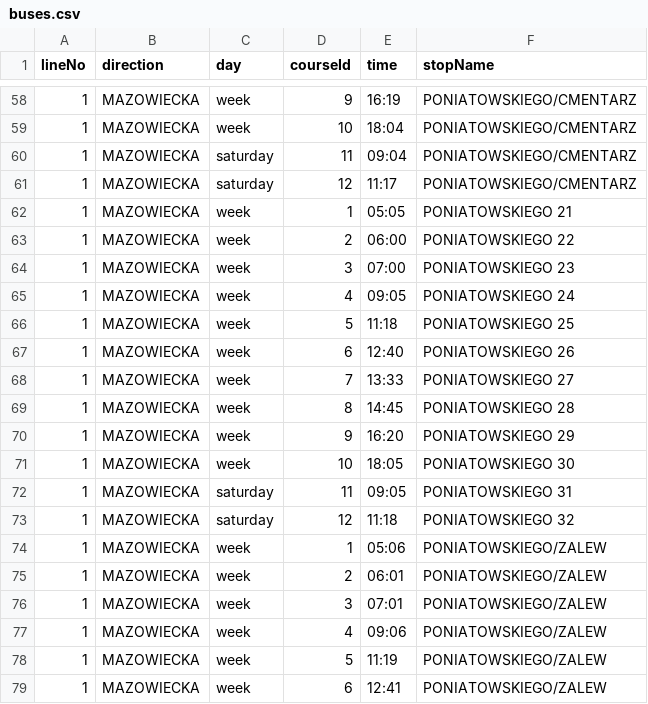
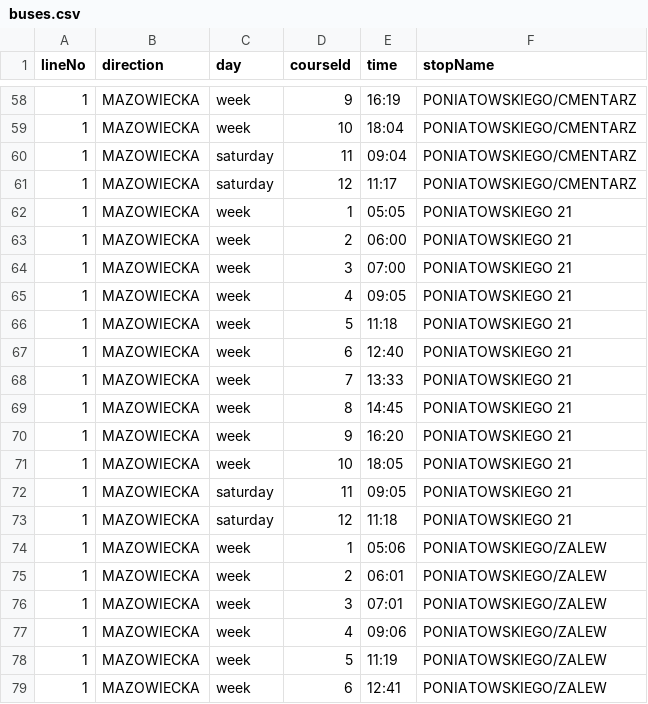
Before and after one commit to Pawel-Kosmatka/SkcBusVisualization, a CSV file: csv/buses.csv, drawn as a sheet; only a part is shown, gaps mark what is left out.

```diff
--- a/csv/buses.csv
+++ b/csv/buses.csv
@@ -62,13 +62,13 @@ lineNo,direction,day,courseId,time,stopName
 1,MAZOWIECKA,week,1,05:05,PONIATOWSKIEGO 21
-1,MAZOWIECKA,week,2,06:00,PONIATOWSKIEGO 22
-1,MAZOWIECKA,week,3,07:00,PONIATOWSKIEGO 23
-1,MAZOWIECKA,week,4,09:05,PONIATOWSKIEGO 24
-1,MAZOWIECKA,week,5,11:18,PONIATOWSKIEGO 25
-1,MAZOWIECKA,week,6,12:40,PONIATOWSKIEGO 26
-1,MAZOWIECKA,week,7,13:33,PONIATOWSKIEGO 27
-1,MAZOWIECKA,week,8,14:45,PONIATOWSKIEGO 28
-1,MAZOWIECKA,week,9,16:20,PONIATOWSKIEGO 29
-1,MAZOWIECKA,week,10,18:05,PONIATOWSKIEGO 30
-1,MAZOWIECKA,saturday,11,09:05,PONIATOWSKIEGO 31
-1,MAZOWIECKA,saturday,12,11:18,PONIATOWSKIEGO 32
+1,MAZOWIECKA,week,2,06:00,PONIATOWSKIEGO 21
+1,MAZOWIECKA,week,3,07:00,PONIATOWSKIEGO 21
+1,MAZOWIECKA,week,4,09:05,PONIATOWSKIEGO 21
+1,MAZOWIECKA,week,5,11:18,PONIATOWSKIEGO 21
+1,MAZOWIECKA,week,6,12:40,PONIATOWSKIEGO 21
+1,MAZOWIECKA,week,7,13:33,PONIATOWSKIEGO 21
+1,MAZOWIECKA,week,8,14:45,PONIATOWSKIEGO 21
+1,MAZOWIECKA,week,9,16:20,PONIATOWSKIEGO 21
+1,MAZOWIECKA,week,10,18:05,PONIATOWSKIEGO 21
+1,MAZOWIECKA,saturday,11,09:05,PONIATOWSKIEGO 21
+1,MAZOWIECKA,saturday,12,11:18,PONIATOWSKIEGO 21
 1,MAZOWIECKA,week,1,05:06,PONIATOWSKIEGO/ZALEW
```
Also changed, not shown: 2 other files.
